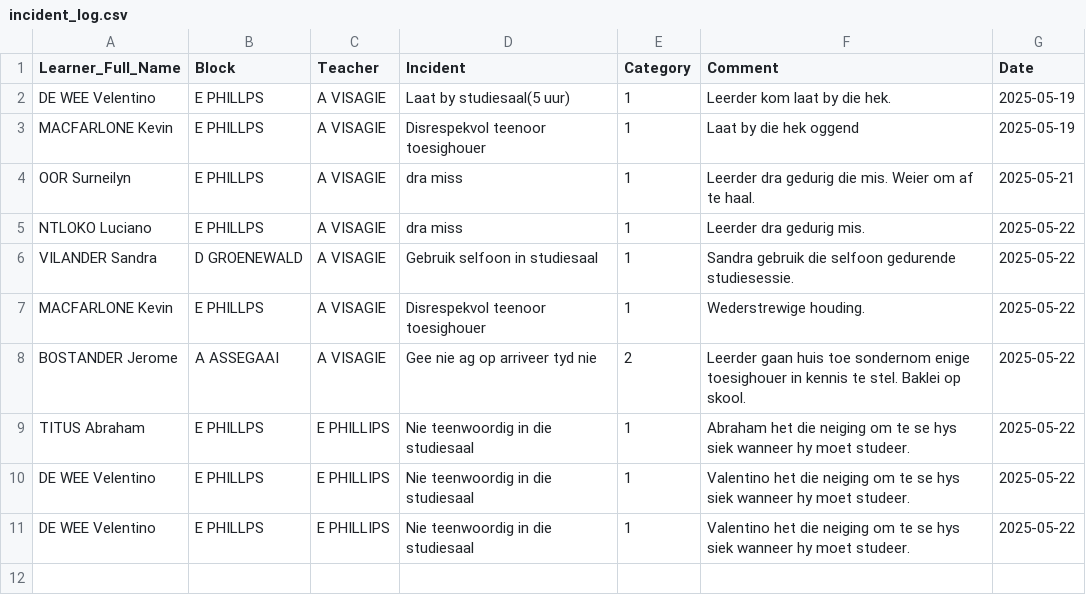
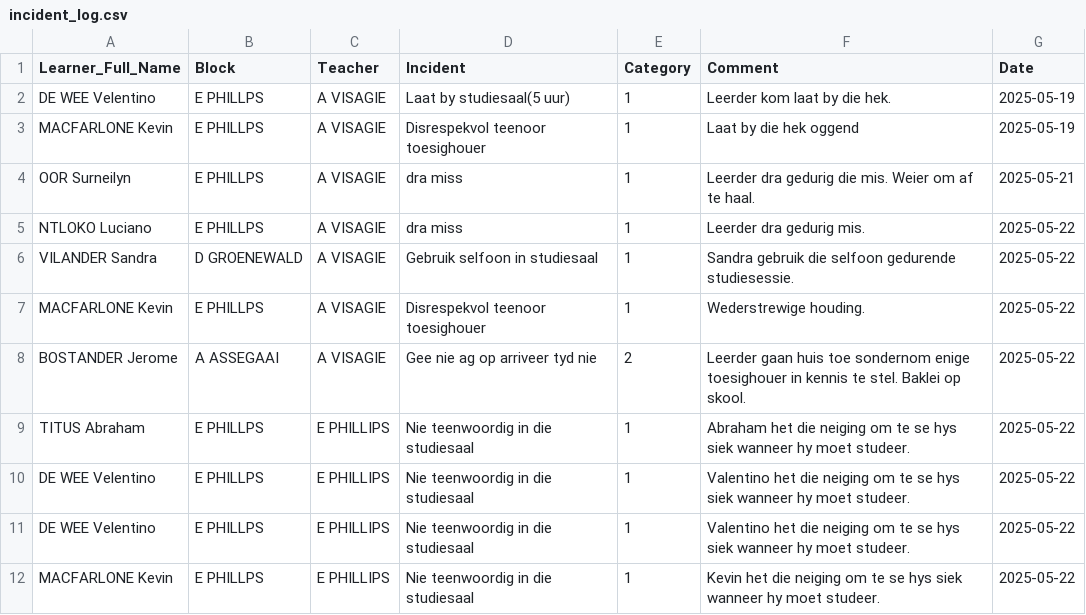
Before and after one commit to arnoldtRealph/hostel, a CSV file: incident_log.csv, drawn as a sheet; the diff names each change by its address in the sheet, - before the commit and + after, or states it on an @@ line.

Commit message:
Updated incident_log.csv with new incident

```diff
--- a/incident_log.csv
+++ b/incident_log.csv
+row 12: MACFARLONE Kevin | E PHILLPS | E PHILLIPS | Nie teenwoordig in die studiesaal | 1 | Kevin het die neiging om te se hys siek wanneer hy moet studeer. | 2025-05-22
```
